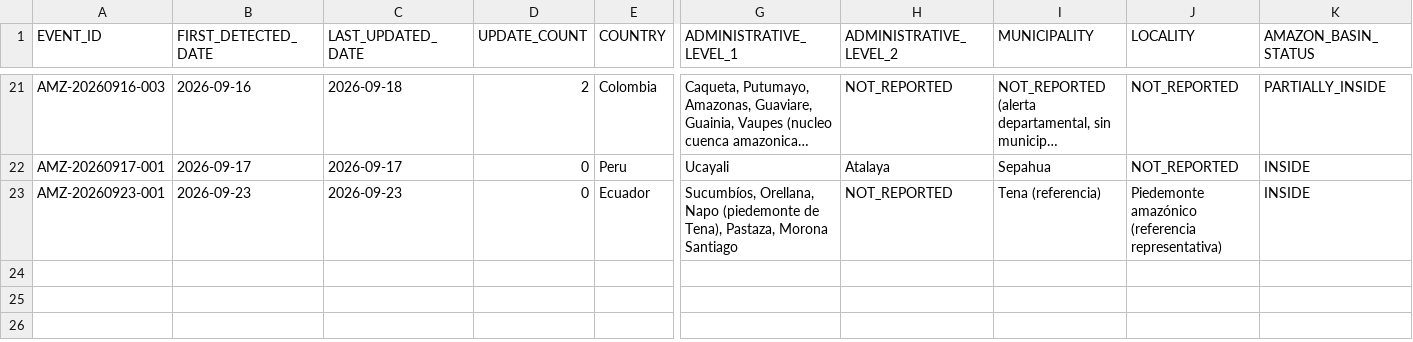
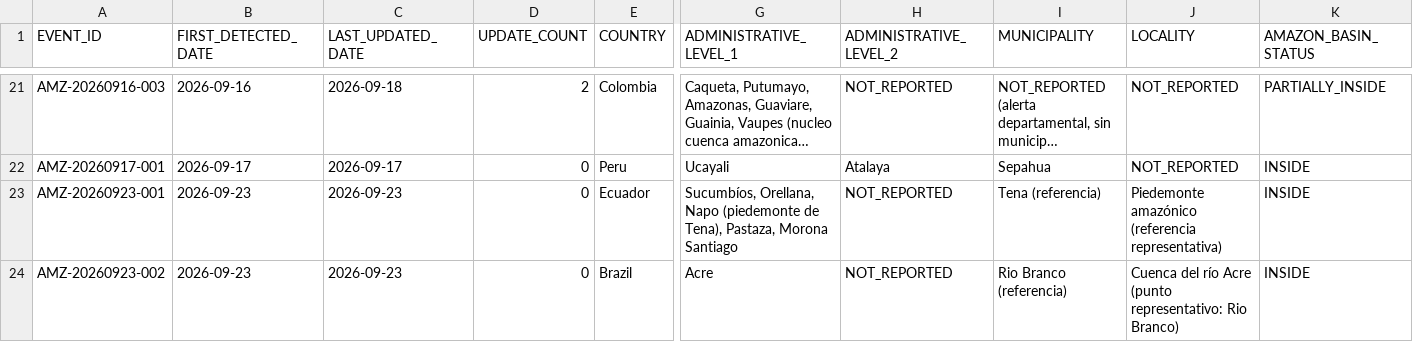
Before and after one commit to JersonCatalyst/amazon-basin-monitor, a CSV file: Amazon_Basin_Disaster_Events_2026-Q3.csv, drawn as a sheet; only a part is shown, gaps mark what is left out; long unchanged cells end in …; rows hold the shown columns only; the diff names each change by its address in the sheet, - before the commit and + after, or states it on an @@ line.

```diff
--- a/Amazon_Basin_Disaster_Events_2026-Q3.csv
+++ b/Amazon_Basin_Disaster_Events_2026-Q3.csv
+row 24: AMZ-20260923-002 | 2026-09-23 | 2026-09-23 | 0 | Brazil | Acre | NOT_REPORTED | Rio Branco (referencia) | Cuenca del río Acre (punto representativo: Rio Branco) | INSIDE
```
Also changed, not shown: 3 other files.
